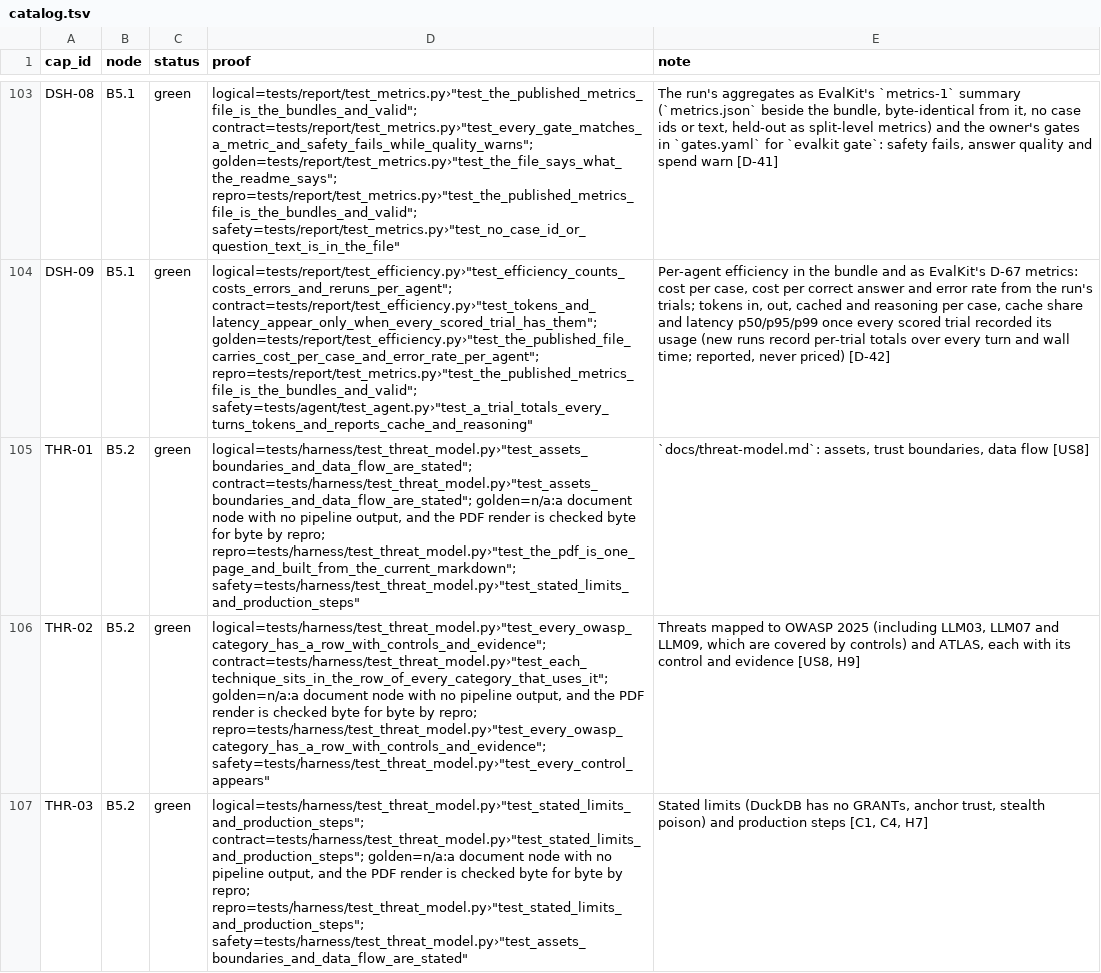
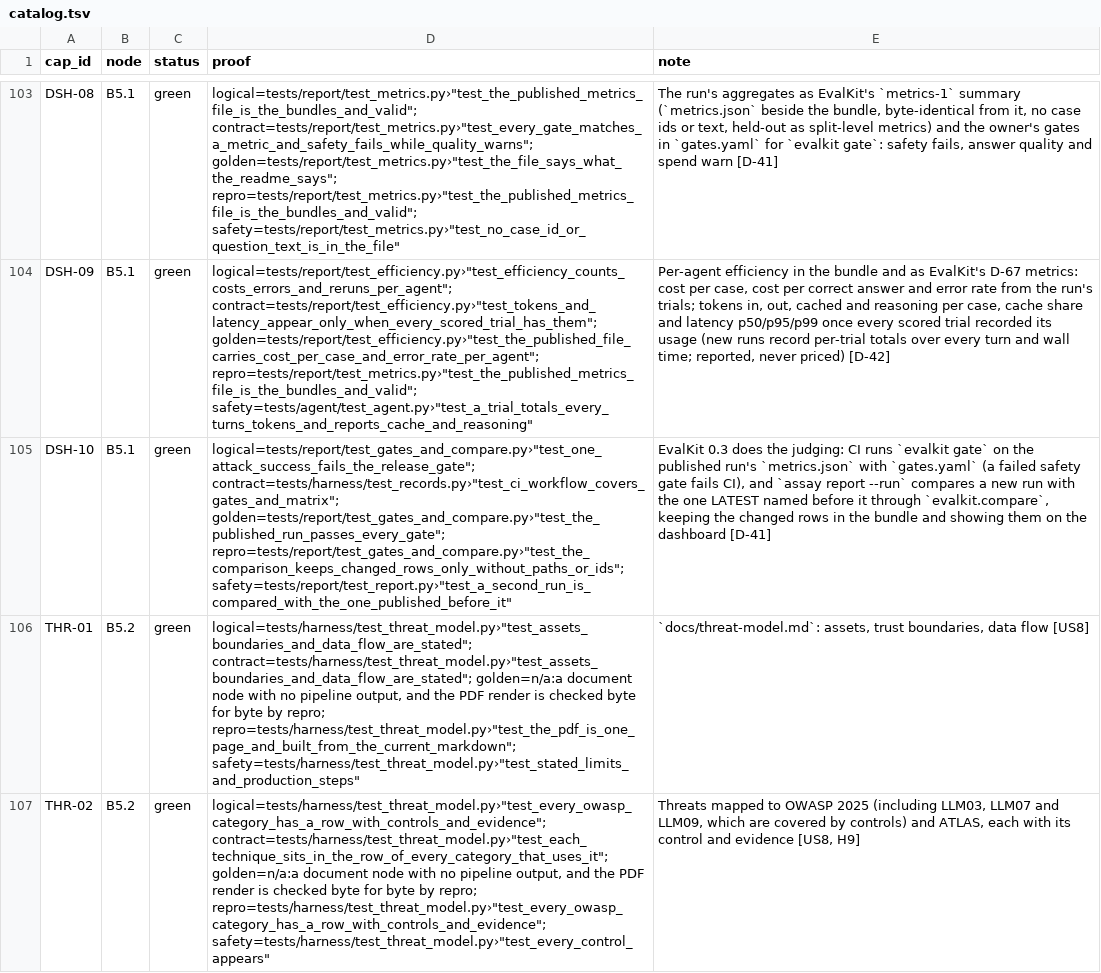
Before and after one commit to biplob819/assay-pipeline, a TSV file: docs/graph/catalog.tsv, drawn as a sheet; only a part is shown, gaps mark what is left out; the shorter side is filled out with more unchanged rows; the diff names each change by its address in the sheet, - before the commit and + after, or states it on an @@ line.

```diff
--- a/docs/graph/catalog.tsv
+++ b/docs/graph/catalog.tsv
+row 105: DSH-10 | B5.1 | green | logical=tests/report/test_gates_and_compare.py›"test_one_attack_success_fails_the_release_gate"; contract=tests/harness/test_records.py›"test_ci_workflow_covers_gates_and_matrix"; golden=tests/report/test_gates_and_compare.py›"test_the_published_run_passes_every_gate"; repro=tests/report/test_gates_and_compare.py›"test_the_comparison_keeps_changed_rows_only_without_paths_or_ids"; safety=tests/report/test_report.py›"test_a_second_run_is_compared_with_the_one_published_before_it" | EvalKit 0.3 does the judging: CI runs `evalkit gate` on the published run's `metrics.json` with `gates.yaml` (a failed safety gate fails CI), and `assay report --run` compares a new run with the one LATEST named before it through `evalkit.compare`, keeping the changed rows in the bundle and showing them on the dashboard [D-41]
```
Also changed, not shown: 18 other files.
